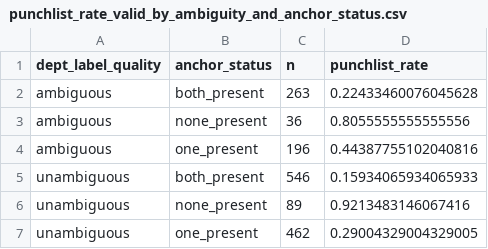
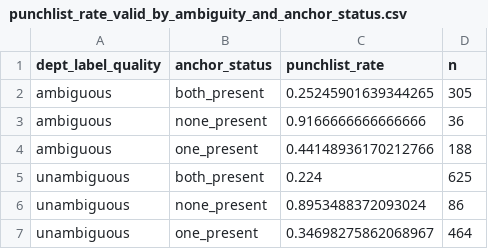
Before and after one commit to Asim-Bacchus/deployment-punchlisting-analysis, a CSV file: outputs/tables/punchlist_rate_valid_by_ambiguity_and_anchor_status.csv, drawn as a sheet; removed rows and columns are numbered as before the commit, all else as after; the diff names each change by its address in the sheet, - before the commit and + after, or states it on an @@ line.

```diff
--- a/outputs/tables/punchlist_rate_valid_by_ambiguity_and_anchor_status.csv
+++ b/outputs/tables/punchlist_rate_valid_by_ambiguity_and_anchor_status.csv
+column C (punchlist_rate), rows 2-7: 0.25245901639344265 | 0.9166666666666666 | 0.44148936170212766 | 0.224 | 0.8953488372093024 | 0.34698275862068967
-column D (punchlist_rate), rows 2-7: 0.22433460076045628 | 0.8055555555555556 | 0.44387755102040816 | 0.15934065934065933 | 0.9213483146067416 | 0.29004329004329005
-D2 (n): 263
+D2 (n): 305
-D4 (n): 196
+D4 (n): 188
-D5 (n): 546
+D5 (n): 625
-D6 (n): 89
+D6 (n): 86
-D7 (n): 462
+D7 (n): 464
```
Also changed, not shown: outputs/tables/punchlist_rate_valid_by_spatial_and_human.csv, 11 other files.
